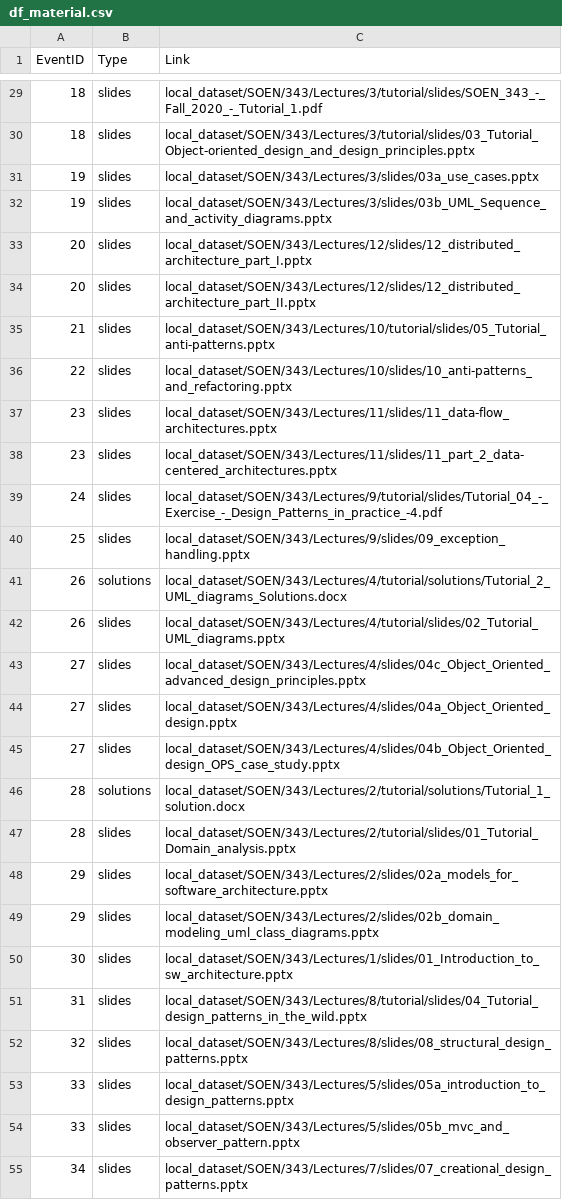
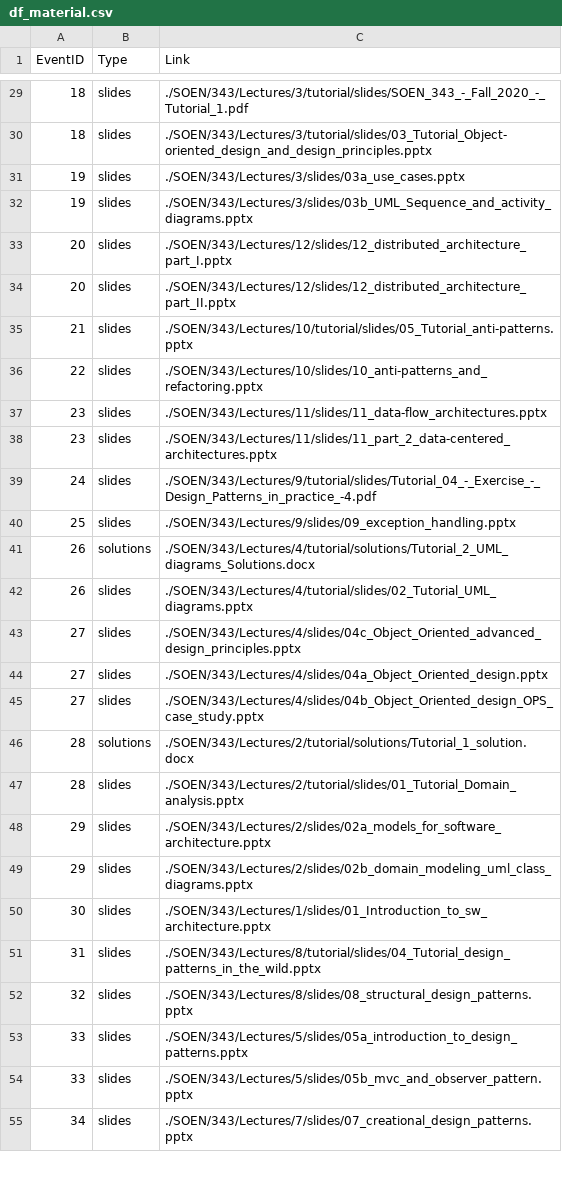
Before and after one commit to philippeVoNam/Studybot, a CSV file: data/lecture_data/df_material.csv, drawn as a sheet; only a part is shown, gaps mark what is left out; the diff covers the shown part only.

Commit message:
small refactorings + queries

```diff
--- a/data/lecture_data/df_material.csv
+++ b/data/lecture_data/df_material.csv
@@ -29,27 +29,27 @@ EventID,Type,Link
-18,slides,local_dataset/SOEN/343/Lectures/3/tutorial/slides/SOEN_343_-_Fall_2020_-_Tutorial_1.pdf
-18,slides,local_dataset/SOEN/343/Lectures/3/tutorial/slides/03_Tutorial_Object-oriented_design_and_design_principles.pptx
-19,slides,local_dataset/SOEN/343/Lectures/3/slides/03a_use_cases.pptx
-19,slides,local_dataset/SOEN/343/Lectures/3/slides/03b_UML_Sequence_and_activity_diagrams.pptx
-20,slides,local_dataset/SOEN/343/Lectures/12/slides/12_distributed_architecture_part_I.pptx
-20,slides,local_dataset/SOEN/343/Lectures/12/slides/12_distributed_architecture_part_II.pptx
-21,slides,local_dataset/SOEN/343/Lectures/10/tutorial/slides/05_Tutorial_anti-patterns.pptx
-22,slides,local_dataset/SOEN/343/Lectures/10/slides/10_anti-patterns_and_refactoring.pptx
-23,slides,local_dataset/SOEN/343/Lectures/11/slides/11_data-flow_architectures.pptx
-23,slides,local_dataset/SOEN/343/Lectures/11/slides/11_part_2_data-centered_architectures.pptx
-24,slides,local_dataset/SOEN/343/Lectures/9/tutorial/slides/Tutorial_04_-_Exercise_-_Design_Patterns_in_practice_-4.pdf
-25,slides,local_dataset/SOEN/343/Lectures/9/slides/09_exception_handling.pptx
-26,solutions,local_dataset/SOEN/343/Lectures/4/tutorial/solutions/Tutorial_2_UML_diagrams_Solutions.docx
-26,slides,local_dataset/SOEN/343/Lectures/4/tutorial/slides/02_Tutorial_UML_diagrams.pptx
-27,slides,local_dataset/SOEN/343/Lectures/4/slides/04c_Object_Oriented_advanced_design_principles.pptx
-27,slides,local_dataset/SOEN/343/Lectures/4/slides/04a_Object_Oriented_design.pptx
-27,slides,local_dataset/SOEN/343/Lectures/4/slides/04b_Object_Oriented_design_OPS_case_study.pptx
-28,solutions,local_dataset/SOEN/343/Lectures/2/tutorial/solutions/Tutorial_1_solution.docx
-28,slides,local_dataset/SOEN/343/Lectures/2/tutorial/slides/01_Tutorial_Domain_analysis.pptx
-29,slides,local_dataset/SOEN/343/Lectures/2/slides/02a_models_for_software_architecture.pptx
-29,slides,local_dataset/SOEN/343/Lectures/2/slides/02b_domain_modeling_uml_class_diagrams.pptx
-30,slides,local_dataset/SOEN/343/Lectures/1/slides/01_Introduction_to_sw_architecture.pptx
-31,slides,local_dataset/SOEN/343/Lectures/8/tutorial/slides/04_Tutorial_design_patterns_in_the_wild.pptx
-32,slides,local_dataset/SOEN/343/Lectures/8/slides/08_structural_design_patterns.pptx
-33,slides,local_dataset/SOEN/343/Lectures/5/slides/05a_introduction_to_design_patterns.pptx
-33,slides,local_dataset/SOEN/343/Lectures/5/slides/05b_mvc_and_observer_pattern.pptx
-34,slides,local_dataset/SOEN/343/Lectures/7/slides/07_creational_design_patterns.pptx
+18,slides,./SOEN/343/Lectures/3/tutorial/slides/SOEN_343_-_Fall_2020_-_Tutorial_1.pdf
+18,slides,./SOEN/343/Lectures/3/tutorial/slides/03_Tutorial_Object-oriented_design_and_design_principles.pptx
+19,slides,./SOEN/343/Lectures/3/slides/03a_use_cases.pptx
+19,slides,./SOEN/343/Lectures/3/slides/03b_UML_Sequence_and_activity_diagrams.pptx
+20,slides,./SOEN/343/Lectures/12/slides/12_distributed_architecture_part_I.pptx
+20,slides,./SOEN/343/Lectures/12/slides/12_distributed_architecture_part_II.pptx
+21,slides,./SOEN/343/Lectures/10/tutorial/slides/05_Tutorial_anti-patterns.pptx
+22,slides,./SOEN/343/Lectures/10/slides/10_anti-patterns_and_refactoring.pptx
+23,slides,./SOEN/343/Lectures/11/slides/11_data-flow_architectures.pptx
+23,slides,./SOEN/343/Lectures/11/slides/11_part_2_data-centered_architectures.pptx
+24,slides,./SOEN/343/Lectures/9/tutorial/slides/Tutorial_04_-_Exercise_-_Design_Patterns_in_practice_-4.pdf
+25,slides,./SOEN/343/Lectures/9/slides/09_exception_handling.pptx
+26,solutions,./SOEN/343/Lectures/4/tutorial/solutions/Tutorial_2_UML_diagrams_Solutions.docx
+26,slides,./SOEN/343/Lectures/4/tutorial/slides/02_Tutorial_UML_diagrams.pptx
+27,slides,./SOEN/343/Lectures/4/slides/04c_Object_Oriented_advanced_design_principles.pptx
+27,slides,./SOEN/343/Lectures/4/slides/04a_Object_Oriented_design.pptx
+27,slides,./SOEN/343/Lectures/4/slides/04b_Object_Oriented_design_OPS_case_study.pptx
+28,solutions,./SOEN/343/Lectures/2/tutorial/solutions/Tutorial_1_solution.docx
+28,slides,./SOEN/343/Lectures/2/tutorial/slides/01_Tutorial_Domain_analysis.pptx
+29,slides,./SOEN/343/Lectures/2/slides/02a_models_for_software_architecture.pptx
+29,slides,./SOEN/343/Lectures/2/slides/02b_domain_modeling_uml_class_diagrams.pptx
+30,slides,./SOEN/343/Lectures/1/slides/01_Introduction_to_sw_architecture.pptx
+31,slides,./SOEN/343/Lectures/8/tutorial/slides/04_Tutorial_design_patterns_in_the_wild.pptx
+32,slides,./SOEN/343/Lectures/8/slides/08_structural_design_patterns.pptx
+33,slides,./SOEN/343/Lectures/5/slides/05a_introduction_to_design_patterns.pptx
+33,slides,./SOEN/343/Lectures/5/slides/05b_mvc_and_observer_pattern.pptx
+34,slides,./SOEN/343/Lectures/7/slides/07_creational_design_patterns.pptx
```
Also changed, not shown: 30 edited cells elsewhere in this file, data/course_extra_info.csv, 28 other files.
